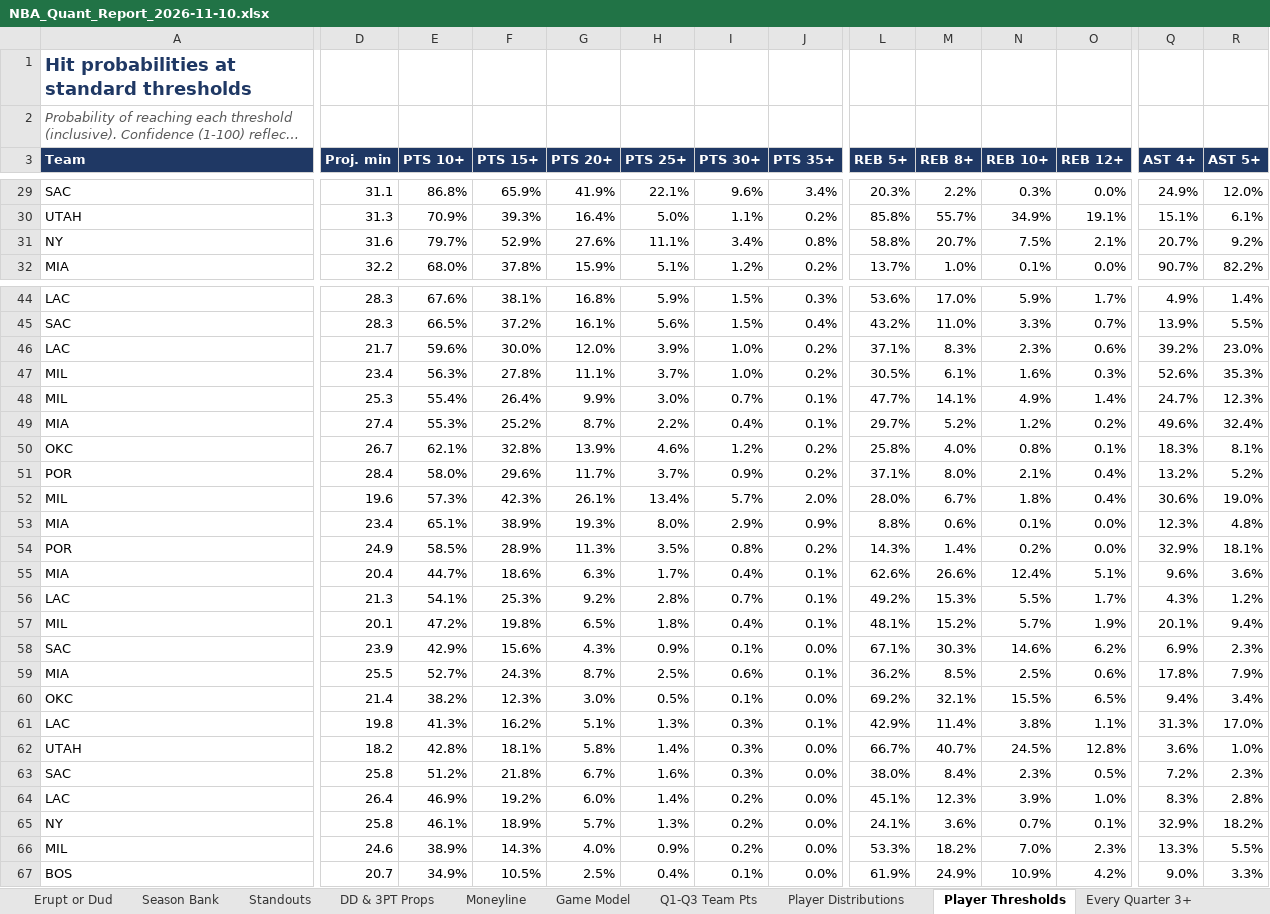
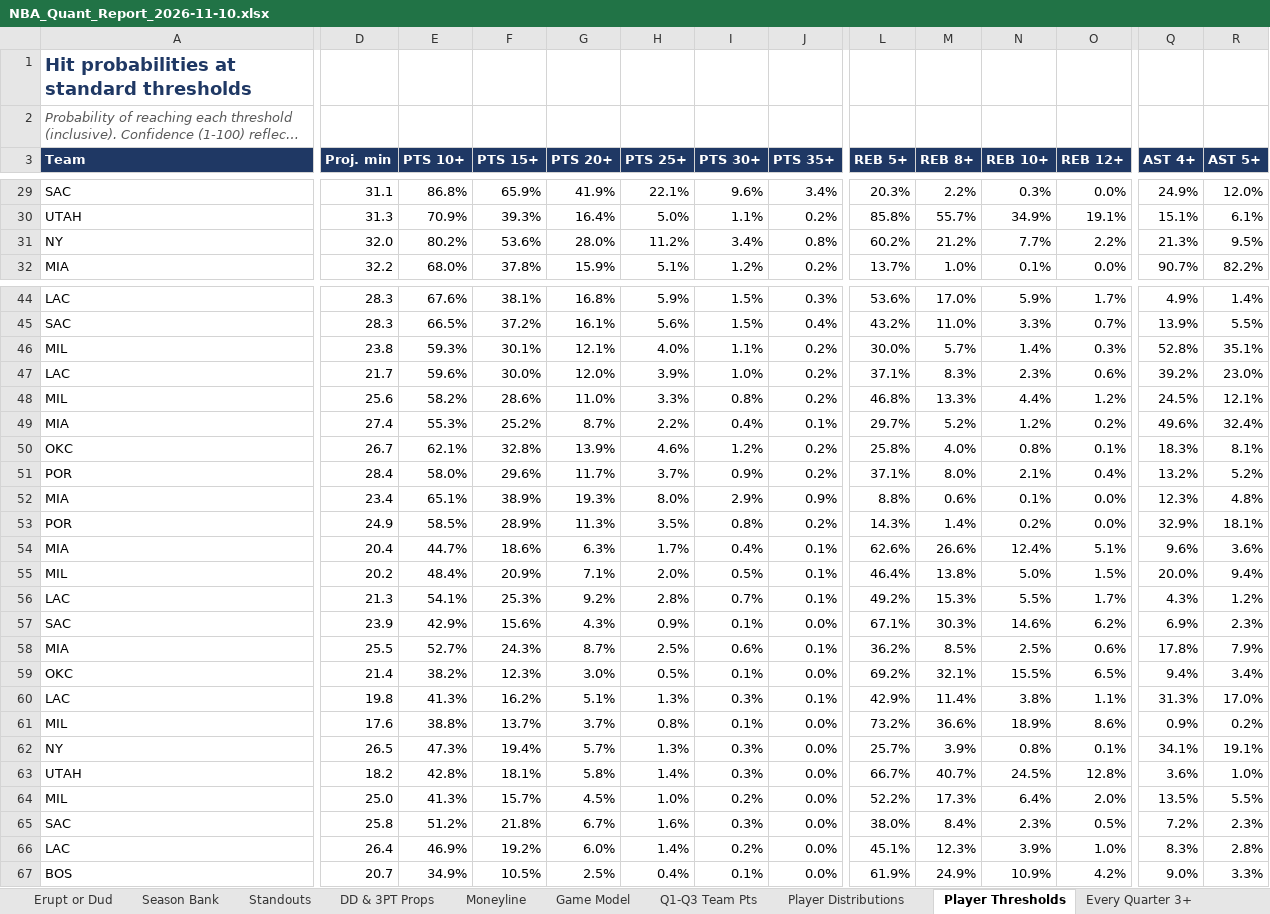
Before and after one commit to HeyShawtty/nba-quant-desk, an Excel workbook: reports/NBA_Quant_Report_2026-11-10.xlsx, sheet Player Thresholds, drawn as a sheet; only a part is shown, gaps mark what is left out; long unchanged cells end in …; values as stored, in another font and other column widths than the file's, no borders; removed rows and columns are numbered as before the commit, all else as after; rows hold the shown columns only; the diff covers the shown part only; the diff names each change by its address in the sheet, - before the commit and + after, or states it on an @@ line.

```diff
--- a/reports/NBA_Quant_Report_2026-11-10.xlsx (sheet Player Thresholds)
+++ b/reports/NBA_Quant_Report_2026-11-10.xlsx (sheet Player Thresholds)
-row 31: NY | 31.6 | 79.7% | 52.9% | 27.6% | 11.1% | 3.4% | 0.8% | 58.8% | 20.7% | 7.5% | 2.1% | 20.7% | 9.2%
+row 31: NY | 32.0 | 80.2% | 53.6% | 28.0% | 11.2% | 3.4% | 0.8% | 60.2% | 21.2% | 7.7% | 2.2% | 21.3% | 9.5%
+row 46: MIL | 23.8 | 59.3% | 30.1% | 12.1% | 4.0% | 1.1% | 0.2% | 30.0% | 5.7% | 1.4% | 0.3% | 52.8% | 35.1%
-row 47: MIL | 23.4 | 56.3% | 27.8% | 11.1% | 3.7% | 1.0% | 0.2% | 30.5% | 6.1% | 1.6% | 0.3% | 52.6% | 35.3%
-D48 (Proj. min): 25.3
+D48 (Proj. min): 25.6
-E48 (PTS 10+): 55.4%
+E48 (PTS 10+): 58.2%
-F48 (PTS 15+): 26.4%
+F48 (PTS 15+): 28.6%
-G48 (PTS 20+): 9.9%
+G48 (PTS 20+): 11.0%
-H48 (PTS 25+): 3.0%
+H48 (PTS 25+): 3.3%
-I48 (PTS 30+): 0.7%
+I48 (PTS 30+): 0.8%
-J48 (PTS 35+): 0.1%
+J48 (PTS 35+): 0.2%
-L48 (REB 5+): 47.7%
+L48 (REB 5+): 46.8%
-M48 (REB 8+): 14.1%
+M48 (REB 8+): 13.3%
-N48 (REB 10+): 4.9%
+N48 (REB 10+): 4.4%
-O48 (REB 12+): 1.4%
+O48 (REB 12+): 1.2%
-Q48 (AST 4+): 24.7%
+Q48 (AST 4+): 24.5%
-R48 (AST 5+): 12.3%
+R48 (AST 5+): 12.1%
-row 52: MIL | 19.6 | 57.3% | 42.3% | 26.1% | 13.4% | 5.7% | 2.0% | 28.0% | 6.7% | 1.8% | 0.4% | 30.6% | 19.0%
+row 55: MIL | 20.2 | 48.4% | 20.9% | 7.1% | 2.0% | 0.5% | 0.1% | 46.4% | 13.8% | 5.0% | 1.5% | 20.0% | 9.4%
-row 57: MIL | 20.1 | 47.2% | 19.8% | 6.5% | 1.8% | 0.4% | 0.1% | 48.1% | 15.2% | 5.7% | 1.9% | 20.1% | 9.4%
+row 61: MIL | 17.6 | 38.8% | 13.7% | 3.7% | 0.8% | 0.1% | 0.0% | 73.2% | 36.6% | 18.9% | 8.6% | 0.9% | 0.2%
+row 62: NY | 26.5 | 47.3% | 19.4% | 5.7% | 1.3% | 0.3% | 0.0% | 25.7% | 3.9% | 0.8% | 0.1% | 34.1% | 19.1%
+row 64: MIL | 25.0 | 41.3% | 15.7% | 4.5% | 1.0% | 0.2% | 0.0% | 52.2% | 17.3% | 6.4% | 2.0% | 13.5% | 5.5%
-row 65: NY | 25.8 | 46.1% | 18.9% | 5.7% | 1.3% | 0.2% | 0.0% | 24.1% | 3.6% | 0.7% | 0.1% | 32.9% | 18.2%
-row 66: MIL | 24.6 | 38.9% | 14.3% | 4.0% | 0.9% | 0.2% | 0.0% | 53.3% | 18.2% | 7.0% | 2.3% | 13.3% | 5.5%
```
Also changed, not shown: 4 added rows, 3 removed rows and 121 edited cells elsewhere in this sheet, sheet Player Distributions, sheet Rotations & Breakouts, sheet Box Scores, sheet Moneyline, sheet Standouts, sheet SGP & Boost, 10 more sheets, formulas that keep their value, reports/Data_Bank_2026-27.xlsx, 8 other files.
